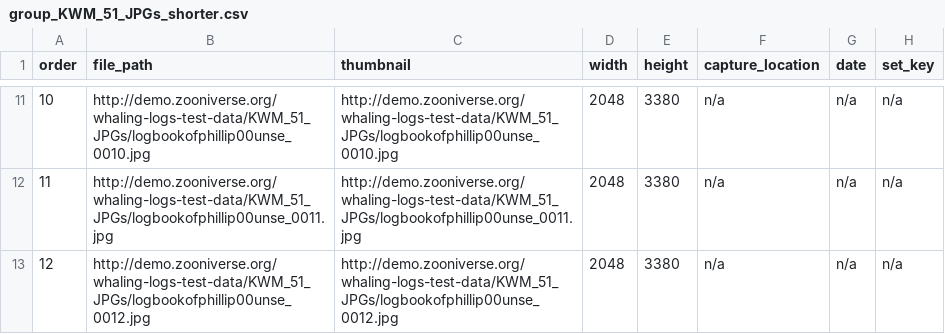
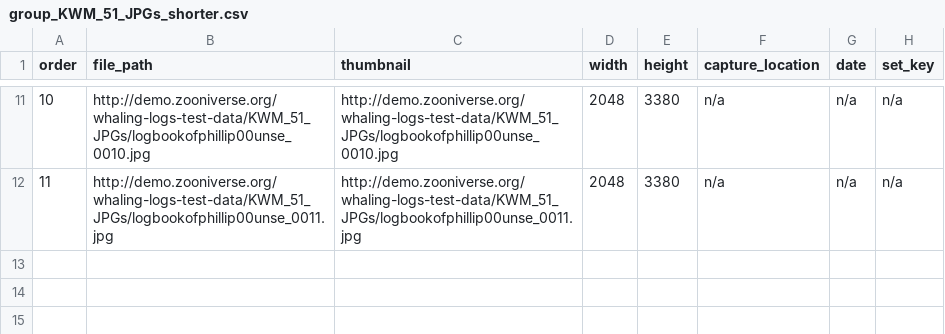
Before and after one commit to zooniverse/scribeAPI, a CSV file: project/whale_tales/subjects/group_KWM_51_JPGs_shorter.csv, drawn as a sheet; only a part is shown, gaps mark what is left out.

```diff
--- a/project/whale_tales/subjects/group_KWM_51_JPGs_shorter.csv
+++ b/project/whale_tales/subjects/group_KWM_51_JPGs_shorter.csv
@@ -12,2 +12 @@ order,file_path,thumbnail,width,height,capture_location,date,set_key
 11,http://demo.zooniverse.org/whaling-logs-test-data/KWM_51_JPGs/logbookofphillip00unse_0011.jpg,http://demo.zooniverse.org/whaling-logs-test-data/KWM_51_JPGs/logbookofphillip00unse_0011.jpg,2048,3380,n/a,n/a,n/a
-12,http://demo.zooniverse.org/whaling-logs-test-data/KWM_51_JPGs/logbookofphillip00unse_0012.jpg,http://demo.zooniverse.org/whaling-logs-test-data/KWM_51_JPGs/logbookofphillip00unse_0012.jpg,2048,3380,n/a,n/a,n/a
```
Also changed, not shown: 1 other file.
